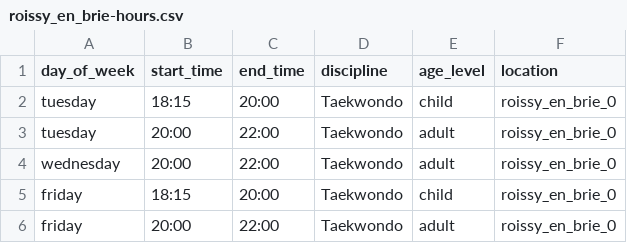
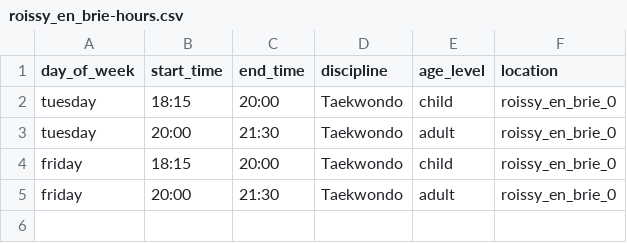
Before and after one commit to CenacleRemiMollet/crm, a CSV file: doc/clubs/roissy_en_brie-hours.csv, drawn as a sheet.

Commit message:
roissy

```diff
--- a/doc/clubs/roissy_en_brie-hours.csv
+++ b/doc/clubs/roissy_en_brie-hours.csv
@@ -2,5 +2,4 @@ day_of_week,start_time,end_time,discipline,age_level,location
 tuesday,18:15,20:00,Taekwondo,child,roissy_en_brie_0
-tuesday,20:00,22:00,Taekwondo,adult,roissy_en_brie_0
-wednesday,20:00,22:00,Taekwondo,adult,roissy_en_brie_0
+tuesday,20:00,21:30,Taekwondo,adult,roissy_en_brie_0
 friday,18:15,20:00,Taekwondo,child,roissy_en_brie_0
-friday,20:00,22:00,Taekwondo,adult,roissy_en_brie_0
+friday,20:00,21:30,Taekwondo,adult,roissy_en_brie_0
```
Also changed, not shown: 2 other files.
